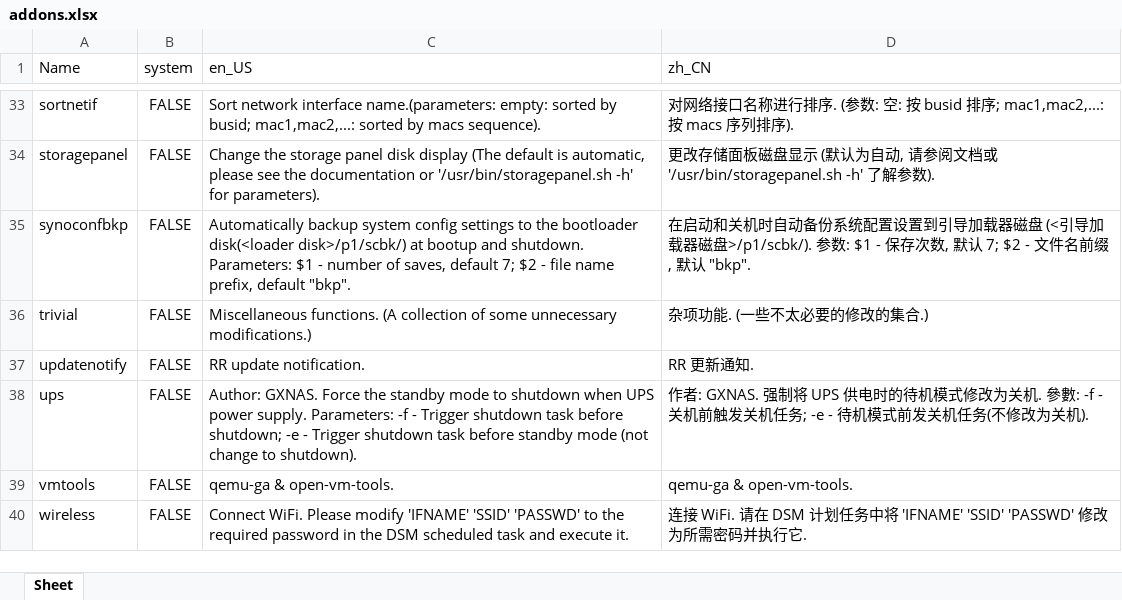
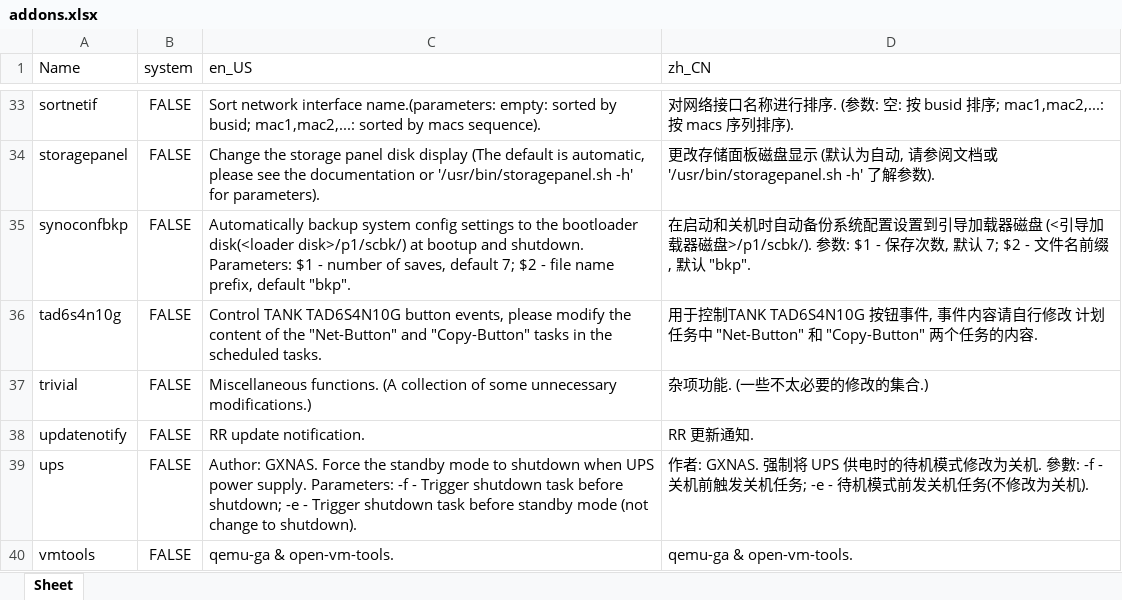
Before and after one commit to RROrg/rr, an Excel workbook: docs/addons.xlsx, sheet Sheet, drawn as a sheet; only a part is shown, gaps mark what is left out; the shorter side is filled out with more unchanged rows; values as stored, in another font and other column widths than the file's, no borders; the diff names each change by its address in the sheet, - before the commit and + after, or states it on an @@ line.

```diff
--- a/docs/addons.xlsx (sheet Sheet)
+++ b/docs/addons.xlsx (sheet Sheet)
+row 36: tad6s4n10g | FALSE | Control TANK TAD6S4N10G button events, please modify the content of the "Net-Button" and "Copy-Button" tasks in the scheduled tasks. | 用于控制TANK TAD6S4N10G 按钮事件, 事件内容请自行修改 计划任务中 "Net-Button" 和 "Copy-Button" 两个任务的内容.
```
Also changed, not shown: docs/models.xlsx, docs/modules.xlsx, 5 other files.
